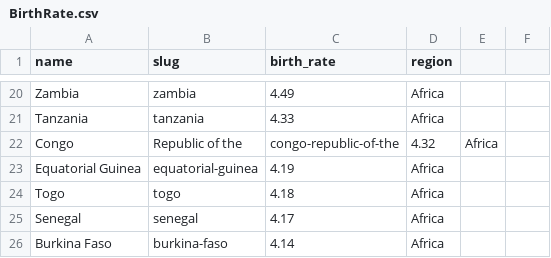
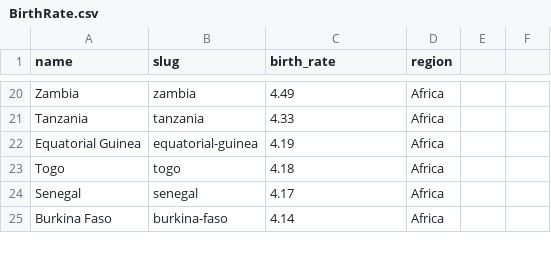
Before and after one commit to NichoHusni/Assignment2, a CSV file: Dataset/BirthRate.csv, drawn as a sheet; only a part is shown, gaps mark what is left out.

Commit message:
Update BirthRate.csv

```diff
--- a/Dataset/BirthRate.csv
+++ b/Dataset/BirthRate.csv
@@ -21,3 +21,2 @@ Zambia,zambia,4.49,Africa
 Tanzania,tanzania,4.33,Africa
-Congo, Republic of the,congo-republic-of-the,4.32,Africa
 Equatorial Guinea,equatorial-guinea,4.19,Africa
```
